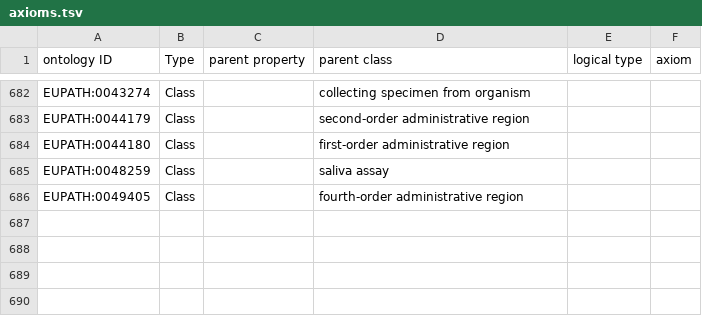
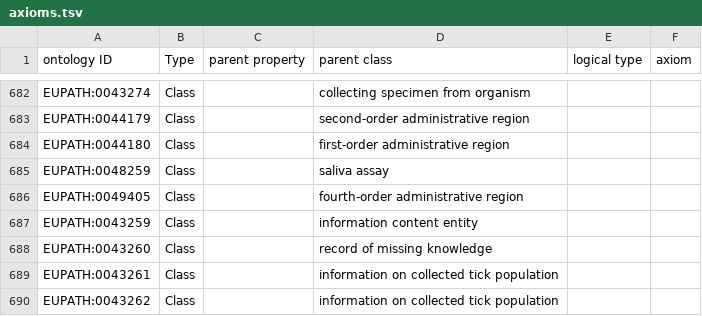
Before and after one commit to VEuPathDB-ontology/VEuPathDB-ontology, a TSV file: src/ontology/templates/axioms.tsv, drawn as a sheet; only a part is shown, gaps mark what is left out; the diff names each change by its address in the sheet, - before the commit and + after, or states it on an @@ line.

```diff
--- a/src/ontology/templates/axioms.tsv
+++ b/src/ontology/templates/axioms.tsv
+row 687: EUPATH:0043259 | Class |  | information content entity
+row 688: EUPATH:0043260 | Class |  | record of missing knowledge
+row 689: EUPATH:0043261 | Class |  | information on collected tick population
+row 690: EUPATH:0043262 | Class |  | information on collected tick population
```
Also changed, not shown: src/ontology/templates/eupath_terms.tsv, 2 other files.
